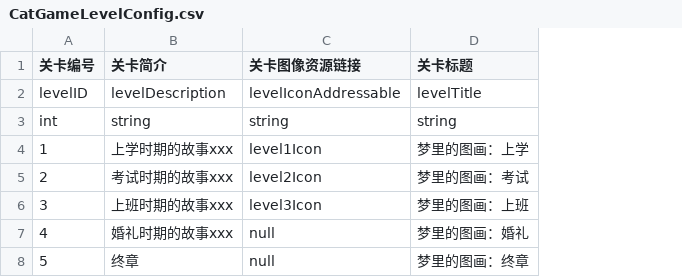
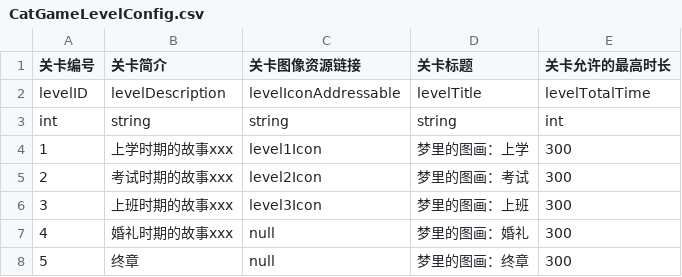
Before and after one commit to hhlovesyy/CatDreamGame, a CSV file: Assets/Designer/Designer_Tool/CSV2CS/Document/CatGameLevelConfig.csv, drawn as a sheet; the diff names each change by its address in the sheet, - before the commit and + after, or states it on an @@ line.

```diff
--- a/Assets/Designer/Designer_Tool/CSV2CS/Document/CatGameLevelConfig.csv
+++ b/Assets/Designer/Designer_Tool/CSV2CS/Document/CatGameLevelConfig.csv
+column E (关卡允许的最高时长), rows 2-8: levelTotalTime | int | 300 | 300 | 300 | 300 | 300
```
Also changed, not shown: Assets/Designer/Designer_Tool/CSV2CS/Document/CatgameCommonItem.csv, 23 other files.
